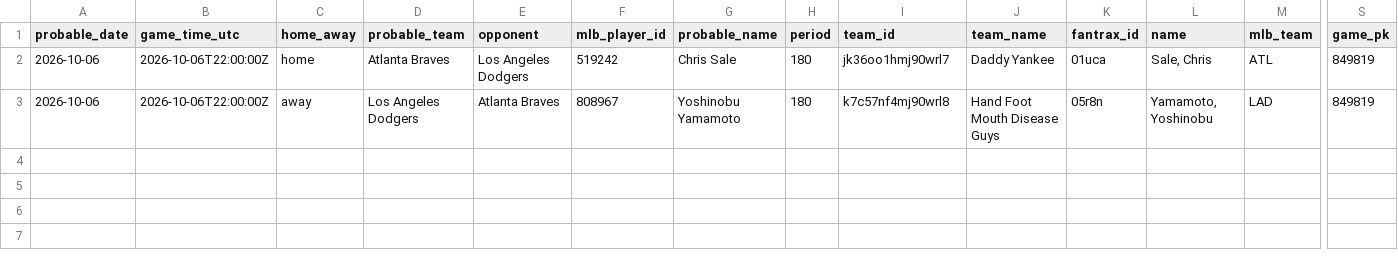
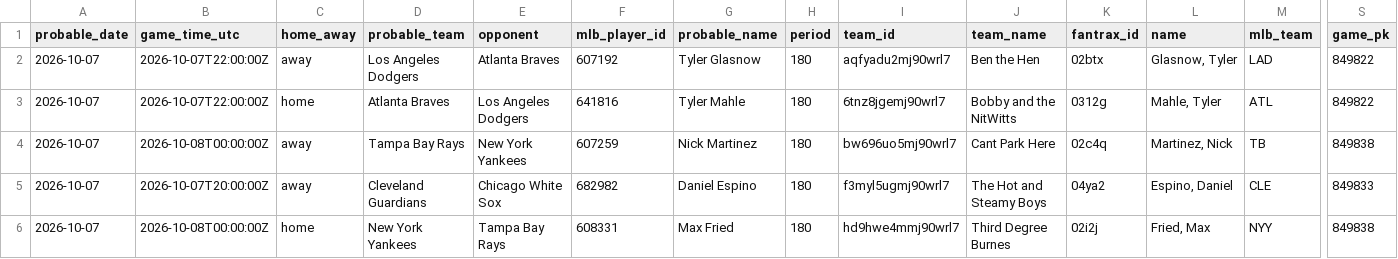
Before and after one commit to youtube-dinner/baseball_analytics, a CSV file: outputs/fantrax_export/fantrax_rosters_probable_starters_tomorrow_latest.csv, drawn as a sheet; only a part is shown, gaps mark what is left out; removed rows and columns are numbered as before the commit, all else as after; rows hold the shown columns only; the diff names each change by its address in the sheet, - before the commit and + after, or states it on an @@ line.

```diff
--- a/outputs/fantrax_export/fantrax_rosters_probable_starters_tomorrow_latest.csv
+++ b/outputs/fantrax_export/fantrax_rosters_probable_starters_tomorrow_latest.csv
+row 2: 2026-10-07 | 2026-10-07T22:00:00Z | away | Los Angeles Dodgers | Atlanta Braves | 607192 | Tyler Glasnow | 180 | aqfyadu2mj90wrl7 | Ben the Hen | 02btx | Glasnow, Tyler | LAD | 849822
-A3 (probable_date): 2026-10-06
+A3 (probable_date): 2026-10-07
-B3 (game_time_utc): 2026-10-06T22:00:00Z
+B3 (game_time_utc): 2026-10-07T22:00:00Z
-F3 (mlb_player_id): 519242
+F3 (mlb_player_id): 641816
-G3 (probable_name): Chris Sale
+G3 (probable_name): Tyler Mahle
-I3 (team_id): jk36oo1hmj90wrl7
+I3 (team_id): 6tnz8jgemj90wrl7
-J3 (team_name): Daddy Yankee
+J3 (team_name): Bobby and the NitWitts
-K3 (fantrax_id): 01uca
+K3 (fantrax_id): 0312g
-L3 (name): Sale, Chris
+L3 (name): Mahle, Tyler
-S3 (game_pk): 849819
+S3 (game_pk): 849822
-row 3: 2026-10-06 | 2026-10-06T22:00:00Z | away | Los Angeles Dodgers | Atlanta Braves | 808967 | Yoshinobu Yamamoto | 180 | k7c57nf4mj90wrl8 | Hand Foot Mouth Disease Guys | 05r8n | Yamamoto, Yoshinobu | LAD | 849819
+row 4: 2026-10-07 | 2026-10-08T00:00:00Z | away | Tampa Bay Rays | New York Yankees | 607259 | Nick Martinez | 180 | bw696uo5mj90wrl7 | Cant Park Here | 02c4q | Martinez, Nick | TB | 849838
+row 5: 2026-10-07 | 2026-10-07T20:00:00Z | away | Cleveland Guardians | Chicago White Sox | 682982 | Daniel Espino | 180 | f3myl5ugmj90wrl7 | The Hot and Steamy Boys | 04ya2 | Espino, Daniel | CLE | 849833
+row 6: 2026-10-07 | 2026-10-08T00:00:00Z | home | New York Yankees | Tampa Bay Rays | 608331 | Max Fried | 180 | hd9hwe4mmj90wrl7 | Third Degree Burnes | 02i2j | Fried, Max | NYY | 849838
```
Also changed, not shown: outputs/fantasy_baseball_analytics/free_agent_hitters.csv, outputs/fantasy_baseball_analytics/free_agent_pitchers.csv, 17 other files.
